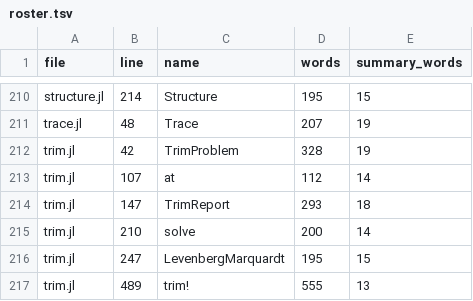
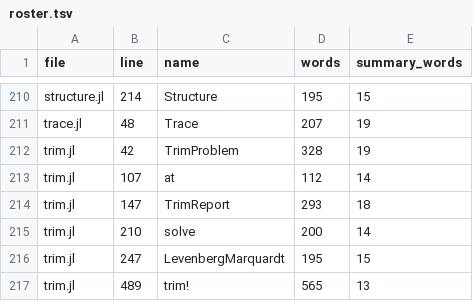
Before and after one commit to e271828e/Redstone.jl, a TSV file: design/reports/20261124_doc_conformance/ledgers/stage_m/roster.tsv, drawn as a sheet; only a part is shown, gaps mark what is left out.

```diff
--- a/design/reports/20261124_doc_conformance/ledgers/stage_m/roster.tsv
+++ b/design/reports/20261124_doc_conformance/ledgers/stage_m/roster.tsv
@@ -216,2 +216,2 @@ trim.jl	210	solve	200	14
 trim.jl	247	LevenbergMarquardt	195	15
-trim.jl	489	trim!	555	13
+trim.jl	489	trim!	565	13
```
Also changed, not shown: design/reports/20261124_doc_conformance/ledgers/stage_m/citations.tsv, design/reports/20261124_doc_conformance/ledgers/stage_m/descriptor.tsv, 41 other files.
